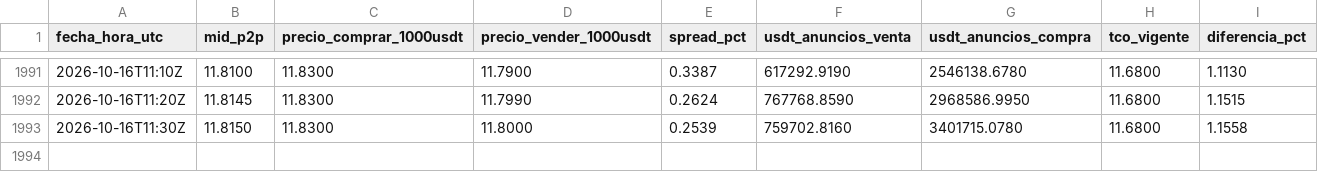
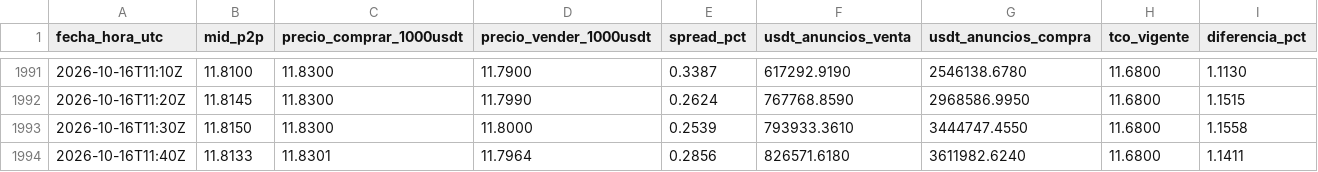
Before and after one commit to bvillag/observatorio-bobusd, a CSV file: data/csv/p2p.csv, drawn as a sheet; only a part is shown, gaps mark what is left out.

```diff
--- a/data/csv/p2p.csv
+++ b/data/csv/p2p.csv
@@ -1992,2 +1992,3 @@ fecha_hora_utc,mid_p2p,precio_comprar_1000usdt,precio_vender_1000usdt,spread_pct
 2026-10-16T11:20Z,11.8145,11.8300,11.7990,0.2624,767768.8590,2968586.9950,11.6800,1.1515
-2026-10-16T11:30Z,11.8150,11.8300,11.8000,0.2539,759702.8160,3401715.0780,11.6800,1.1558
+2026-10-16T11:30Z,11.8150,11.8300,11.8000,0.2539,793933.3610,3444747.4550,11.6800,1.1558
+2026-10-16T11:40Z,11.8133,11.8301,11.7964,0.2856,826571.6180,3611982.6240,11.6800,1.1411
```
Also changed, not shown: data/csv/p2p_2026-10-16.csv, 2 other files.
